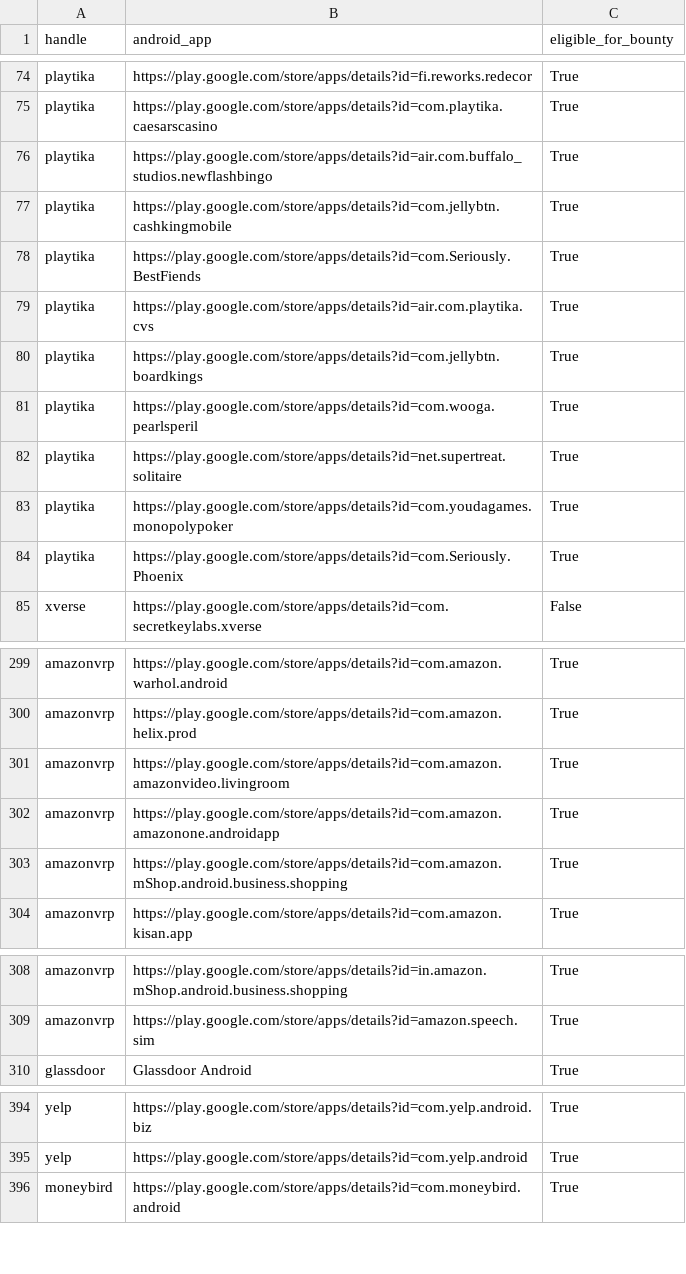
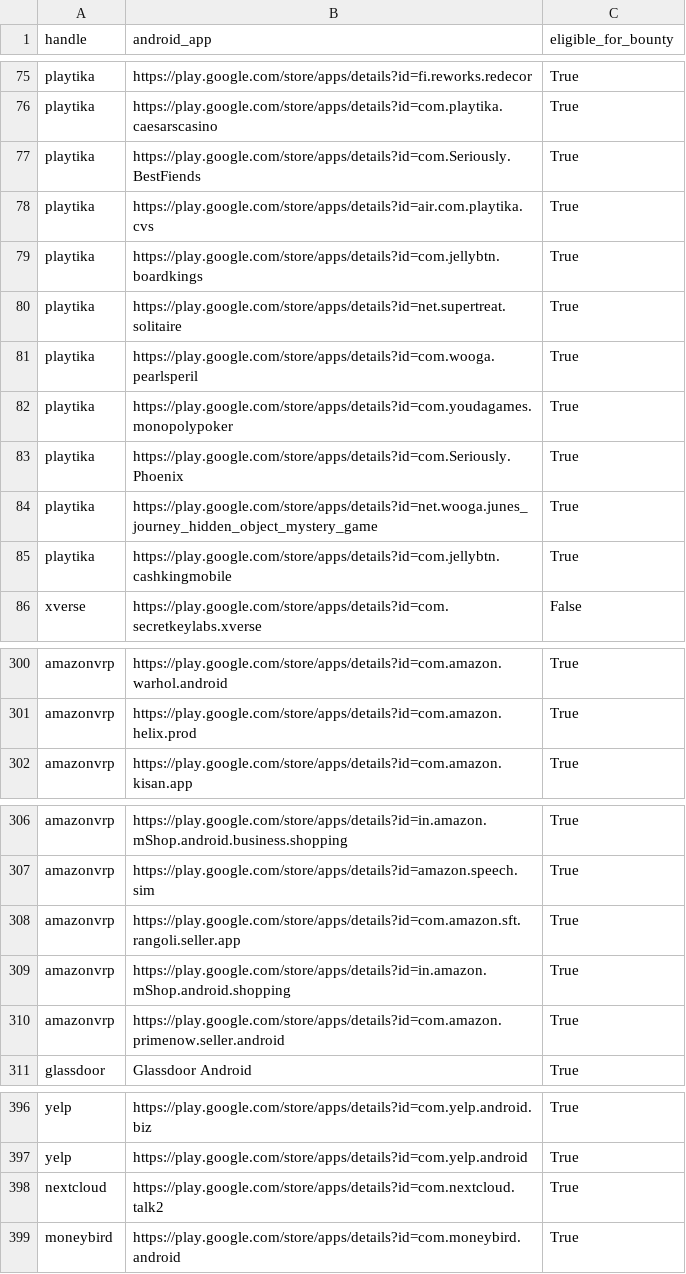
Before and after one commit to SecShiv/h1androidapp_scope, a CSV file: android_apps.csv, drawn as a sheet; only a part is shown, gaps mark what is left out; the diff covers the shown part only.

```diff
--- a/android_apps.csv
+++ b/android_apps.csv
@@ -75,4 +76,2 @@ playtika,https://play.google.com/store/apps/details?id=fi.reworks.redecor,True
 playtika,https://play.google.com/store/apps/details?id=com.playtika.caesarscasino,True
-playtika,https://play.google.com/store/apps/details?id=air.com.buffalo_studios.newflashbingo,True
-playtika,https://play.google.com/store/apps/details?id=com.jellybtn.cashkingmobile,True
 playtika,https://play.google.com/store/apps/details?id=com.Seriously.BestFiends,True
@@ -80,6 +79,8 @@ playtika,https://play.google.com/store/apps/details?id=air.com.playtika.cvs,True
 playtika,https://play.google.com/store/apps/details?id=com.jellybtn.boardkings,True
+playtika,https://play.google.com/store/apps/details?id=net.supertreat.solitaire,True
 playtika,https://play.google.com/store/apps/details?id=com.wooga.pearlsperil,True
-playtika,https://play.google.com/store/apps/details?id=net.supertreat.solitaire,True
 playtika,https://play.google.com/store/apps/details?id=com.youdagames.monopolypoker,True
 playtika,https://play.google.com/store/apps/details?id=com.Seriously.Phoenix,True
+playtika,https://play.google.com/store/apps/details?id=net.wooga.junes_journey_hidden_object_mystery_game,True
+playtika,https://play.google.com/store/apps/details?id=com.jellybtn.cashkingmobile,True
 xverse,https://play.google.com/store/apps/details?id=com.secretkeylabs.xverse,False
@@ -300,5 +301,2 @@ amazonvrp,https://play.google.com/store/apps/details?id=com.amazon.warhol.androi
 amazonvrp,https://play.google.com/store/apps/details?id=com.amazon.helix.prod,True
-amazonvrp,https://play.google.com/store/apps/details?id=com.amazon.amazonvideo.livingroom,True
-amazonvrp,https://play.google.com/store/apps/details?id=com.amazon.amazonone.androidapp,True
-amazonvrp,https://play.google.com/store/apps/details?id=com.amazon.mShop.android.business.shopping,True
 amazonvrp,https://play.google.com/store/apps/details?id=com.amazon.kisan.app,True
@@ -309,2 +307,5 @@ amazonvrp,https://play.google.com/store/apps/details?id=in.amazon.mShop.android.
 amazonvrp,https://play.google.com/store/apps/details?id=amazon.speech.sim,True
+amazonvrp,https://play.google.com/store/apps/details?id=com.amazon.sft.rangoli.seller.app,True
+amazonvrp,https://play.google.com/store/apps/details?id=in.amazon.mShop.android.shopping,True
+amazonvrp,https://play.google.com/store/apps/details?id=com.amazon.primenow.seller.android,True
 glassdoor,Glassdoor Android,True
@@ -395,2 +397,3 @@ yelp,https://play.google.com/store/apps/details?id=com.yelp.android.biz,True
 yelp,https://play.google.com/store/apps/details?id=com.yelp.android,True
+nextcloud,https://play.google.com/store/apps/details?id=com.nextcloud.talk2,True
 moneybird,https://play.google.com/store/apps/details?id=com.moneybird.android,True
```
Also changed, not shown: 4 added rows, 1 removed row and 22 moved rows elsewhere in this file, 3 other files.
